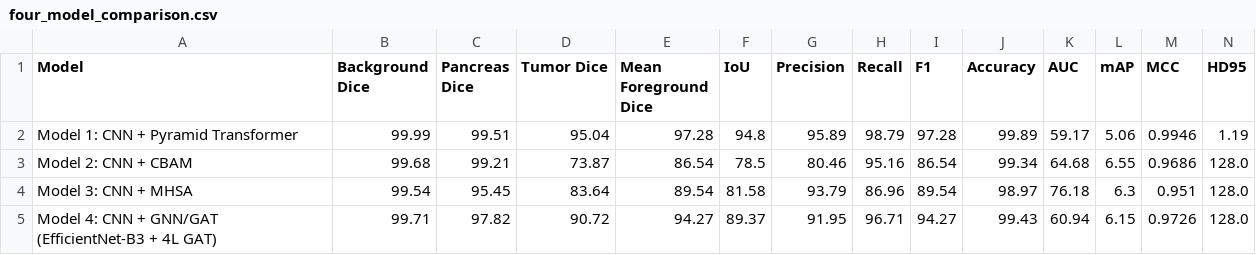
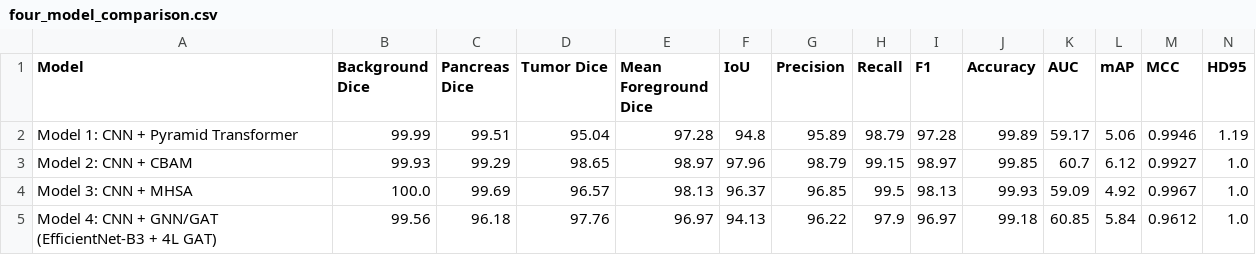
Before and after one commit to kiranbcrkbc/pancreatic-cancer-segmentation, a CSV file: results/four_model_comparison.csv, drawn as a sheet.

```diff
--- a/results/four_model_comparison.csv
+++ b/results/four_model_comparison.csv
@@ -2,4 +2,4 @@ Model,Background Dice,Pancreas Dice,Tumor Dice,Mean Foreground Dice,IoU,Precisio
 Model 1: CNN + Pyramid Transformer,99.99,99.51,95.04,97.28,94.8,95.89,98.79,97.28,99.89,59.17,5.06,0.9946,1.19
-Model 2: CNN + CBAM,99.68,99.21,73.87,86.54,78.5,80.46,95.16,86.54,99.34,64.68,6.55,0.9686,128.0
-Model 3: CNN + MHSA,99.54,95.45,83.64,89.54,81.58,93.79,86.96,89.54,98.97,76.18,6.3,0.951,128.0
-Model 4: CNN + GNN/GAT (EfficientNet-B3 + 4L GAT),99.71,97.82,90.72,94.27,89.37,91.95,96.71,94.27,99.43,60.94,6.15,0.9726,128.0
+Model 2: CNN + CBAM,99.93,99.29,98.65,98.97,97.96,98.79,99.15,98.97,99.85,60.7,6.12,0.9927,1.0
+Model 3: CNN + MHSA,100.0,99.69,96.57,98.13,96.37,96.85,99.5,98.13,99.93,59.09,4.92,0.9967,1.0
+Model 4: CNN + GNN/GAT (EfficientNet-B3 + 4L GAT),99.56,96.18,97.76,96.97,94.13,96.22,97.9,96.97,99.18,60.85,5.84,0.9612,1.0
```
Also changed, not shown: results/cbam_final_metrics.csv, results/fold_metrics_cbam.csv, 41 other files.
